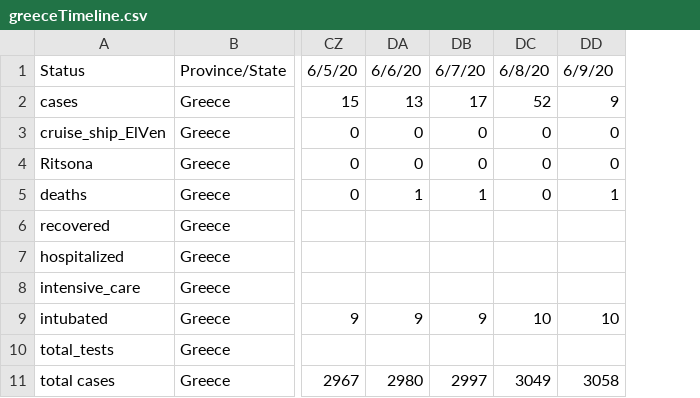
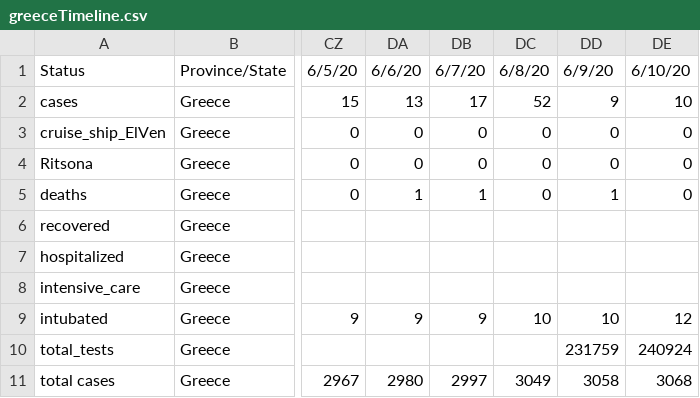
Before and after one commit to Covid-19-Response-Greece/covid19-greece-api, a CSV file: data/greece/iMEdD-Lab/greeceTimeline.csv, drawn as a sheet; only a part is shown, gaps mark what is left out; the diff names each change by its address in the sheet, - before the commit and + after, or states it on an @@ line.

```diff
--- a/data/greece/iMEdD-Lab/greeceTimeline.csv
+++ b/data/greece/iMEdD-Lab/greeceTimeline.csv
+column DE, rows 1-11: 6/10/20 | 10 | 0 | 0 | 0 |  |  |  | 12 | 240924 | 3068
-DD10: (empty)
+DD10: 231759
```
Also changed, not shown: data/greece/iMEdD-Lab/greece.csv, data/greece/iMEdD-Lab/greece_cases.csv, 4 other files.
